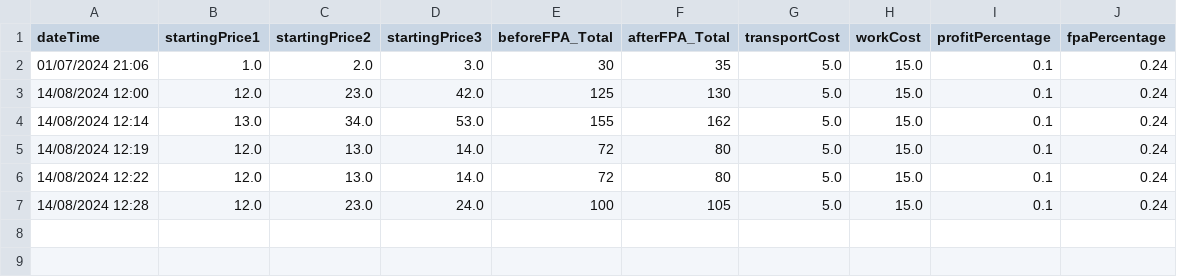
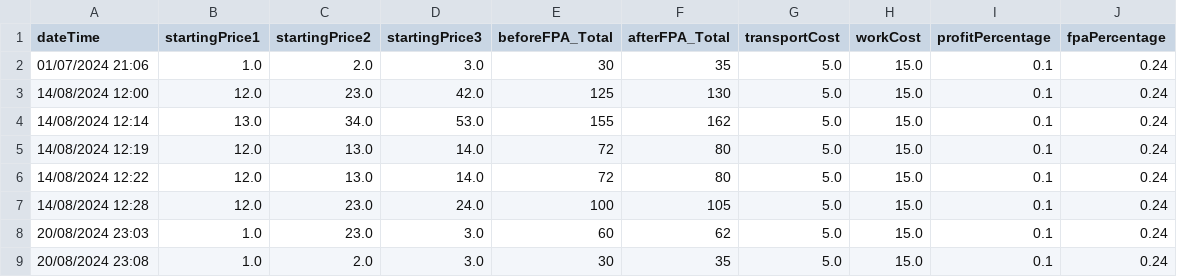
Before and after one commit to Kgewrg/priceCalculator, a CSV file: history.csv, drawn as a sheet; the diff names each change by its address in the sheet, - before the commit and + after, or states it on an @@ line.

```diff
--- a/history.csv
+++ b/history.csv
+row 8: 20/08/2024 23:03 | 1.0 | 23.0 | 3.0 | 60 | 62 | 5.0 | 15.0 | 0.1 | 0.24
+row 9: 20/08/2024 23:08 | 1.0 | 2.0 | 3.0 | 30 | 35 | 5.0 | 15.0 | 0.1 | 0.24
```
Also changed, not shown: 2 other files.
